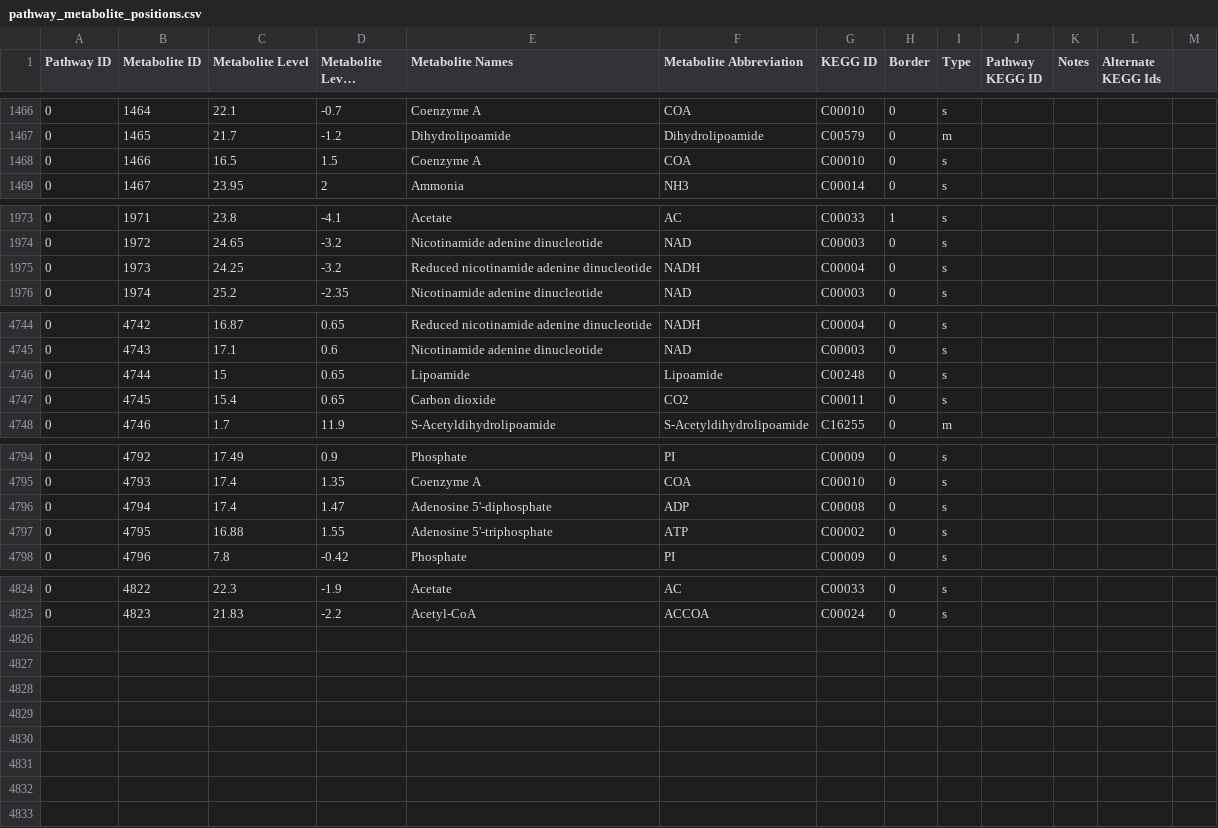
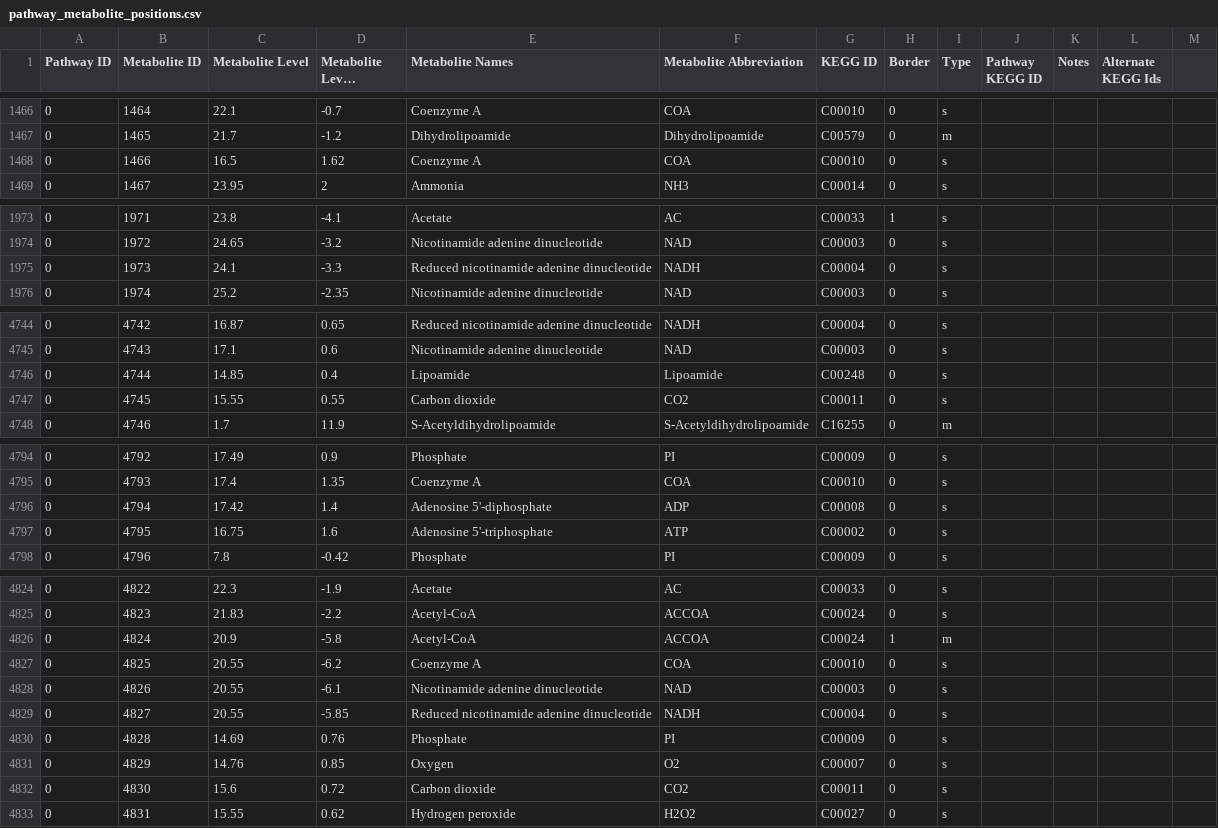
Before and after one commit to desmondlun/MOST, a CSV file: etc/visualization/pathway_metabolite_positions.csv, drawn as a sheet; only a part is shown, gaps mark what is left out; long unchanged cells end in …; the diff covers the shown part only; the diff names each change by its address in the sheet, - before the commit and + after, or states it on an @@ line.

```diff
--- a/etc/visualization/pathway_metabolite_positions.csv
+++ b/etc/visualization/pathway_metabolite_positions.csv
-D1468 (Metabolite Level Position): 1.5
+D1468 (Metabolite Level Position): 1.62
-C1975 (Metabolite Level): 24.25
+C1975 (Metabolite Level): 24.1
-D1975 (Metabolite Level Position): -3.2
+D1975 (Metabolite Level Position): -3.3
-C4746 (Metabolite Level): 15
+C4746 (Metabolite Level): 14.85
-D4746 (Metabolite Level Position): 0.65
+D4746 (Metabolite Level Position): 0.4
-C4747 (Metabolite Level): 15.4
+C4747 (Metabolite Level): 15.55
-D4747 (Metabolite Level Position): 0.65
+D4747 (Metabolite Level Position): 0.55
-C4796 (Metabolite Level): 17.4
+C4796 (Metabolite Level): 17.42
-D4796 (Metabolite Level Position): 1.47
+D4796 (Metabolite Level Position): 1.4
-C4797 (Metabolite Level): 16.88
+C4797 (Metabolite Level): 16.75
-D4797 (Metabolite Level Position): 1.55
+D4797 (Metabolite Level Position): 1.6
+row 4826: 0 | 4824 | 20.9 | -5.8 | Acetyl-CoA | ACCOA | C00024 | 1 | m
+row 4827: 0 | 4825 | 20.55 | -6.2 | Coenzyme A | COA | C00010 | 0 | s
+row 4828: 0 | 4826 | 20.55 | -6.1 | Nicotinamide adenine dinucleotide | NAD | C00003 | 0 | s
+row 4829: 0 | 4827 | 20.55 | -5.85 | Reduced nicotinamide adenine dinucleotide | NADH | C00004 | 0 | s
+row 4830: 0 | 4828 | 14.69 | 0.76 | Phosphate | PI | C00009 | 0 | s
+row 4831: 0 | 4829 | 14.76 | 0.85 | Oxygen | O2 | C00007 | 0 | s
+row 4832: 0 | 4830 | 15.6 | 0.72 | Carbon dioxide | CO2 | C00011 | 0 | s
+row 4833: 0 | 4831 | 15.55 | 0.62 | Hydrogen peroxide | H2O2 | C00027 | 0 | s
```
Also changed, not shown: 7 edited cells elsewhere in this file, etc/visualization/pathways_reaction_positions.csv, 1 other file.
